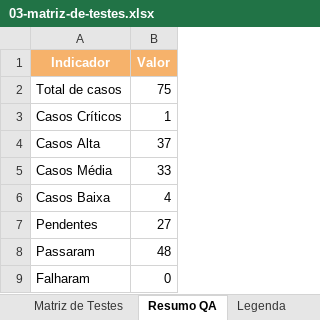
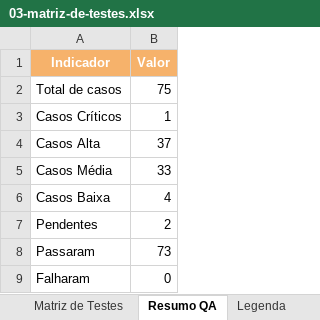
Before and after one commit to TrabLocalizaPet/LocalizaPet, an Excel workbook: docs/qa/03-matriz-de-testes.xlsx, sheet Resumo QA, drawn as a sheet; values as stored, in another font and other column widths than the file's, no borders; charts and pictures not drawn; the diff names each change by its address in the sheet, - before the commit and + after, or states it on an @@ line.

```diff
--- a/docs/qa/03-matriz-de-testes.xlsx (sheet Resumo QA)
+++ b/docs/qa/03-matriz-de-testes.xlsx (sheet Resumo QA)
-B7 (Valor): 27
+B7 (Valor): 2
-B8 (Valor): 48
+B8 (Valor): 73
```
Also changed, not shown: sheet Matriz de Testes.
